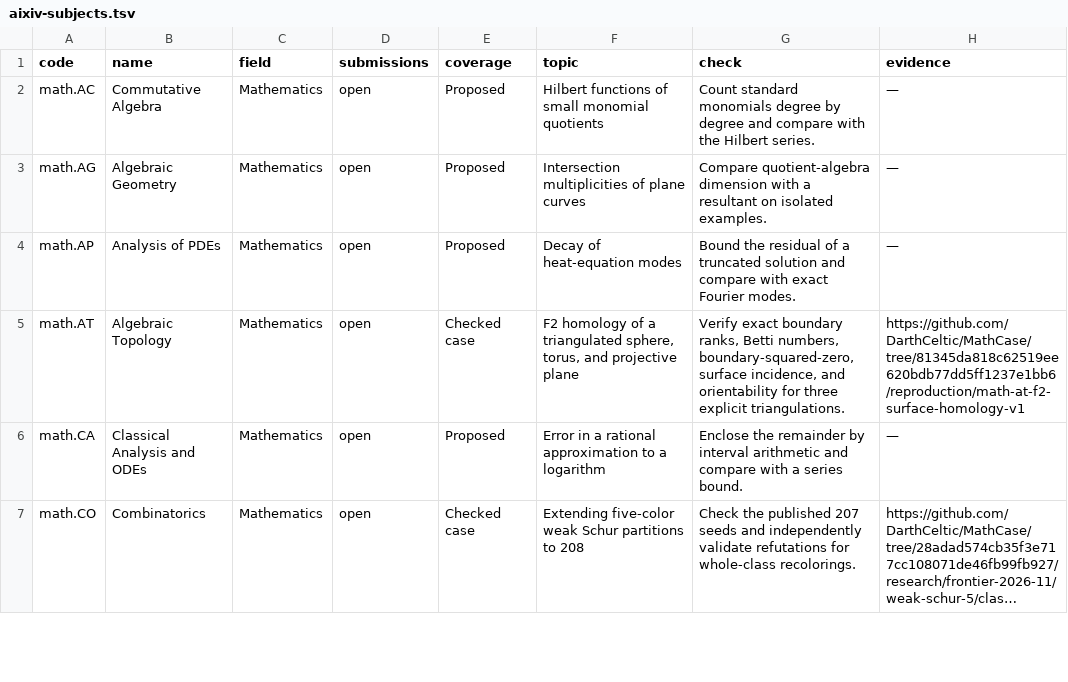
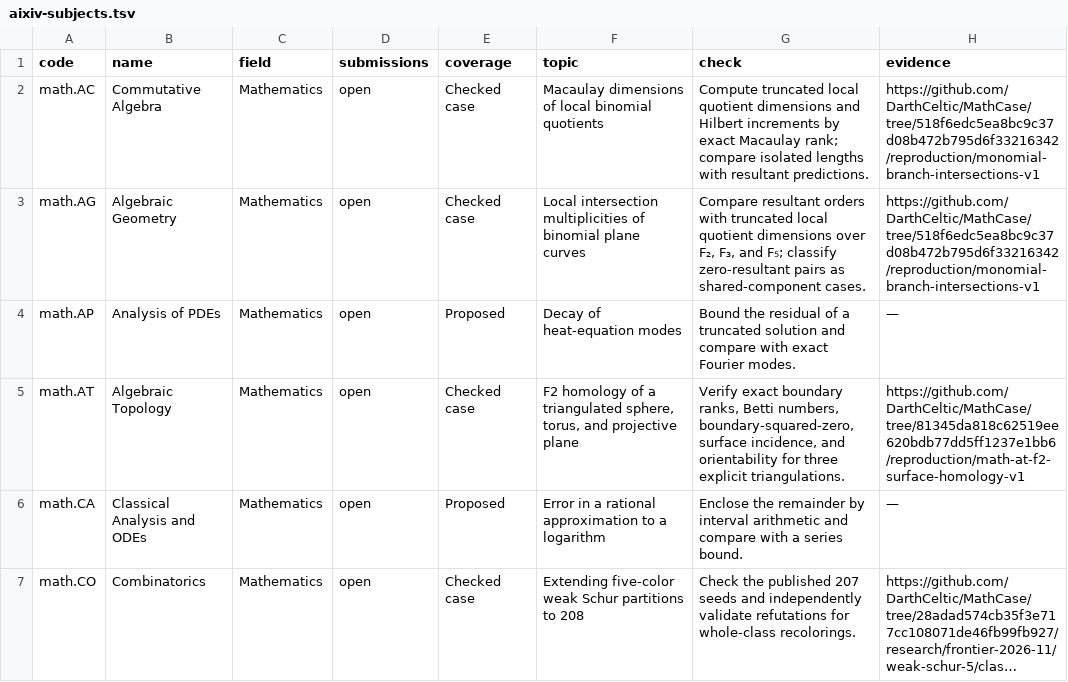
Before and after one commit to DarthCeltic/MathCase, a TSV file: research/subjects/aixiv-subjects.tsv, drawn as a sheet; only a part is shown; long unchanged cells end in ….

Commit message:
Promote checked algebraic intersection case

```diff
--- a/research/subjects/aixiv-subjects.tsv
+++ b/research/subjects/aixiv-subjects.tsv
@@ -1,4 +1,4 @@
 code	name	field	submissions	coverage	topic	check	evidence
-math.AC	Commutative Algebra	Mathematics	open	Proposed	Hilbert functions of small monomial quotients	Count standard monomials degree by degree and compare with the Hilbert series.	—
-math.AG	Algebraic Geometry	Mathematics	open	Proposed	Intersection multiplicities of plane curves	Compare quotient-algebra dimension with a resultant on isolated examples.	—
+math.AC	Commutative Algebra	Mathematics	open	Checked case	Macaulay dimensions of local binomial quotients	Compute truncated local quotient dimensions and Hilbert increments by exact Macaulay rank; compare isolated lengths with resultant predictions.	https://github.com/DarthCeltic/MathCase/tree/518f6edc5ea8bc9c37d08b472b795d6f33216342/reproduction/monomial-branch-intersections-v1
+math.AG	Algebraic Geometry	Mathematics	open	Checked case	Local intersection multiplicities of binomial plane curves	Compare resultant orders with truncated local quotient dimensions over F₂, F₃, and F₅; classify zero-resultant pairs as shared-component cases.	https://github.com/DarthCeltic/MathCase/tree/518f6edc5ea8bc9c37d08b472b795d6f33216342/reproduction/monomial-branch-intersections-v1
 math.AP	Analysis of PDEs	Mathematics	open	Proposed	Decay of heat-equation modes	Bound the residual of a truncated solution and compare with exact Fourier modes.	—
```
